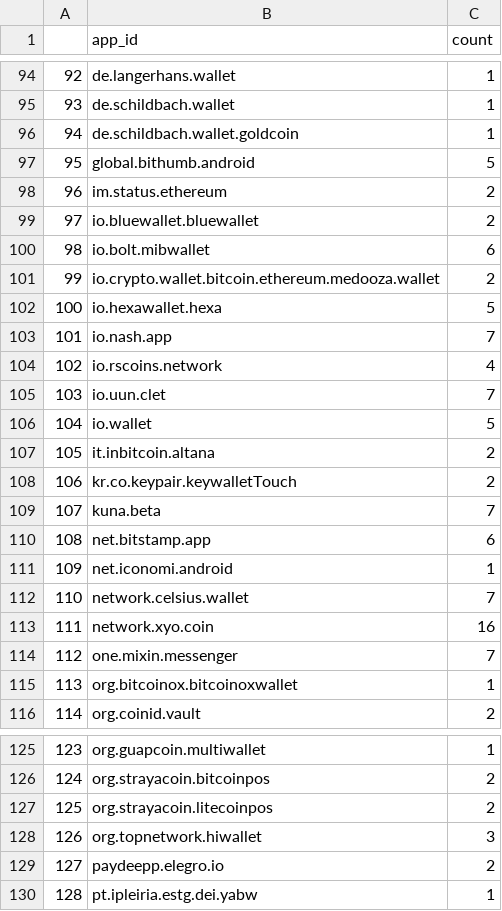
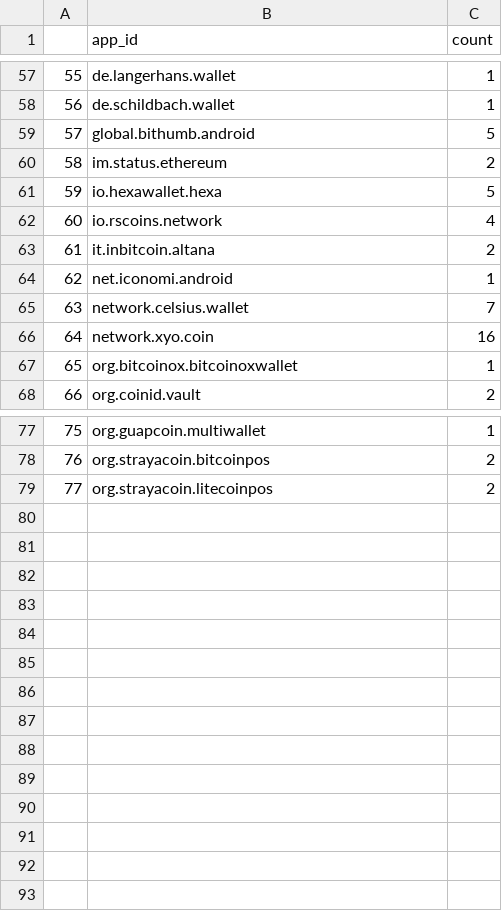
Before and after one commit to budisentana/crypto_project, a CSV file: privacy_policy/report/violator_sum.csv, drawn as a sheet; only a part is shown, gaps mark what is left out; the diff covers the shown part only; the diff names each change by its address in the sheet, - before the commit and + after, or states it on an @@ line.

```diff
--- a/privacy_policy/report/violator_sum.csv
+++ b/privacy_policy/report/violator_sum.csv
@@ column A renumbered between rows 7 and 79 @@
-row 96: 94 | de.schildbach.wallet.goldcoin | 1
-row 99: 97 | io.bluewallet.bluewallet | 2
-row 100: 98 | io.bolt.mibwallet | 6
-row 101: 99 | io.crypto.wallet.bitcoin.ethereum.medooza.wallet | 2
-row 103: 101 | io.nash.app | 7
-row 105: 103 | io.uun.clet | 7
-row 106: 104 | io.wallet | 5
-row 108: 106 | kr.co.keypair.keywalletTouch | 2
-row 109: 107 | kuna.beta | 7
-row 110: 108 | net.bitstamp.app | 6
-row 114: 112 | one.mixin.messenger | 7
-row 128: 126 | org.topnetwork.hiwallet | 3
-row 129: 127 | paydeepp.elegro.io | 2
-row 130: 128 | pt.ipleiria.estg.dei.yabw | 1
```
Also changed, not shown: 37 removed rows elsewhere in this file, 11 other files.
